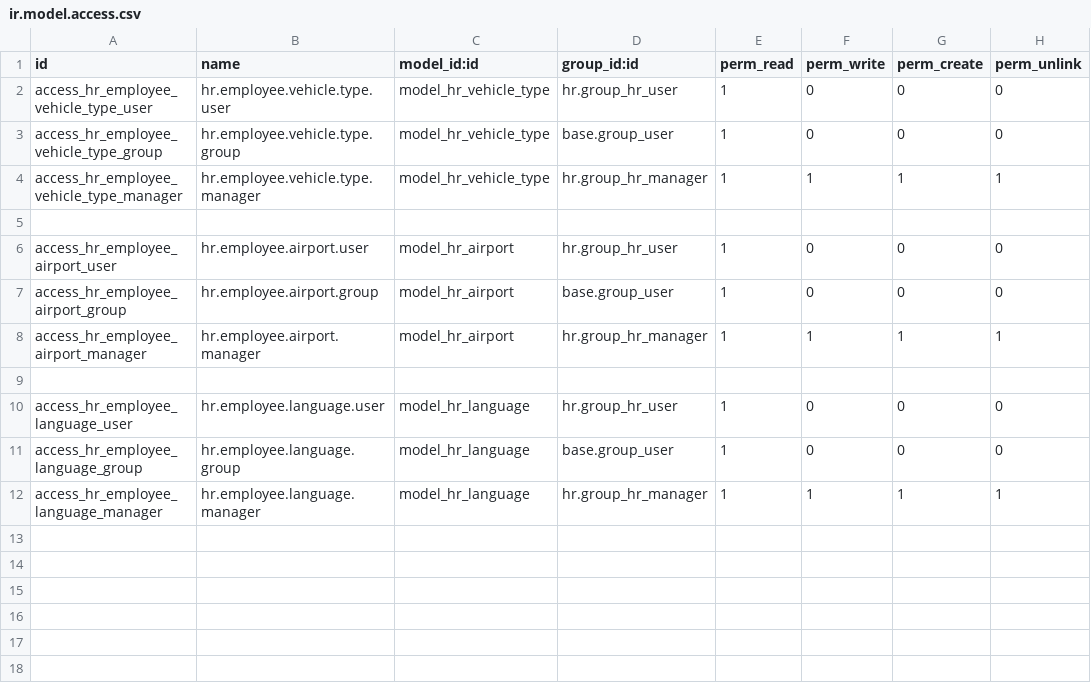
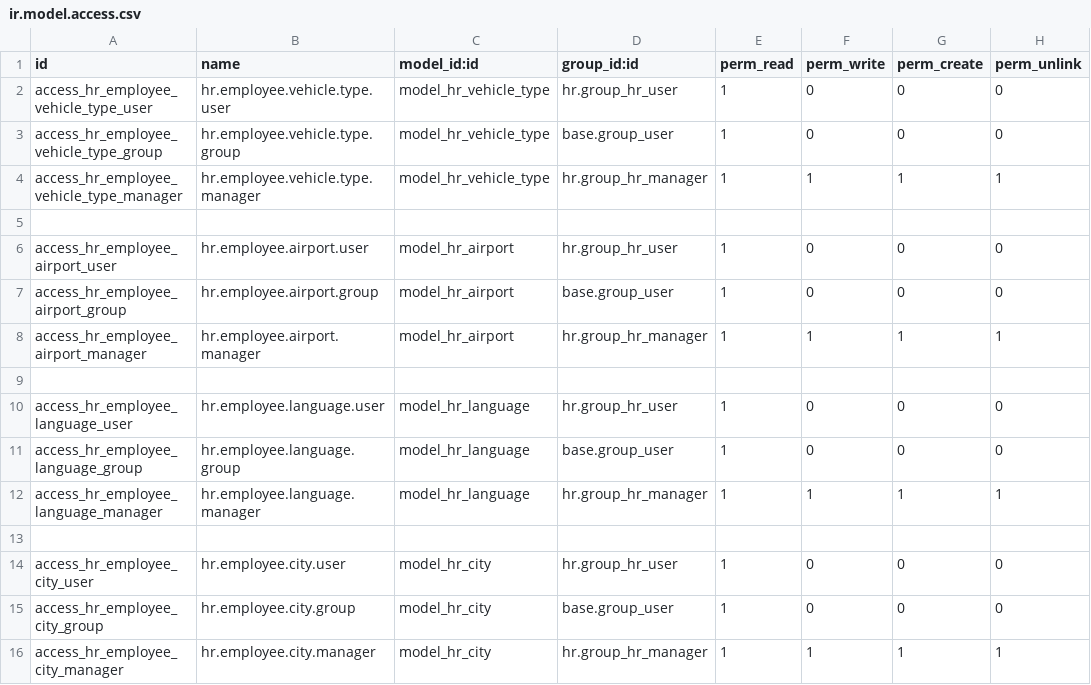
Before and after one commit to jjscarafia/modulos_odoo, a CSV file: modifications_odoo_10/security/ir.model.access.csv, drawn as a sheet; the diff names each change by its address in the sheet, - before the commit and + after, or states it on an @@ line.

Commit message:
Actualización de modelos y vistas

```diff
--- a/modifications_odoo_10/security/ir.model.access.csv
+++ b/modifications_odoo_10/security/ir.model.access.csv
+row 13: (empty)
+row 14: access_hr_employee_city_user | hr.employee.city.user | model_hr_city | hr.group_hr_user | 1 | 0 | 0 | 0
+row 15: access_hr_employee_city_group | hr.employee.city.group | model_hr_city | base.group_user | 1 | 0 | 0 | 0
+row 16: access_hr_employee_city_manager | hr.employee.city.manager | model_hr_city | hr.group_hr_manager | 1 | 1 | 1 | 1
```
Also changed, not shown: 6 other files.
